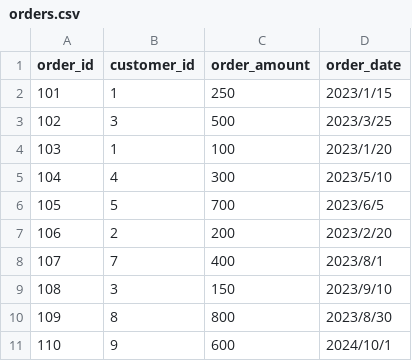
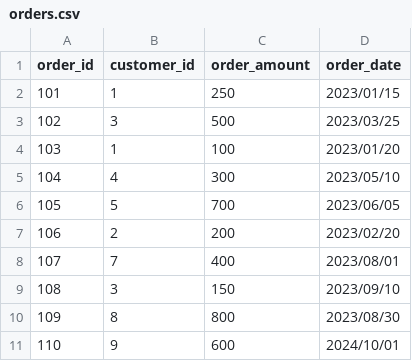
Before and after one commit to nogibjj/Xianjing_Huang_Mini_Proj_test, a CSV file: orders.csv, drawn as a sheet.

Commit message:
Update orders.csv

```diff
--- a/orders.csv
+++ b/orders.csv
@@ -1,11 +1,11 @@
 order_id,customer_id,order_amount,order_date
-101,1,250,2023/1/15
-102,3,500,2023/3/25
-103,1,100,2023/1/20
-104,4,300,2023/5/10
-105,5,700,2023/6/5
-106,2,200,2023/2/20
-107,7,400,2023/8/1
-108,3,150,2023/9/10
-109,8,800,2023/8/30
-110,9,600,2024/10/1
+101,1,250,2023/01/15
+102,3,500,2023/03/25
+103,1,100,2023/01/20
+104,4,300,2023/05/10
+105,5,700,2023/06/05
+106,2,200,2023/02/20
+107,7,400,2023/08/01
+108,3,150,2023/09/10
+109,8,800,2023/08/30
+110,9,600,2024/10/01
```
